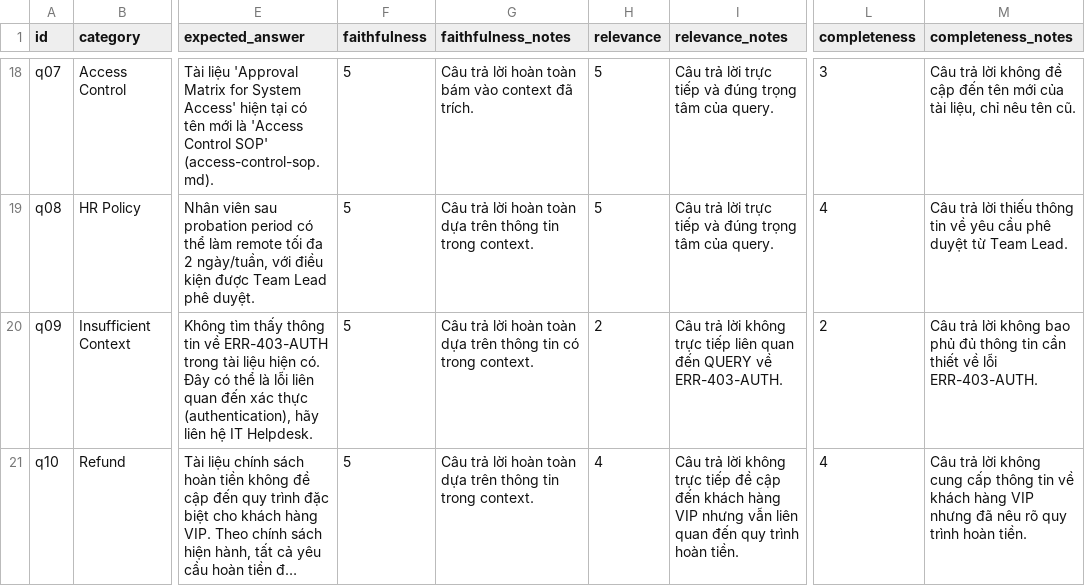
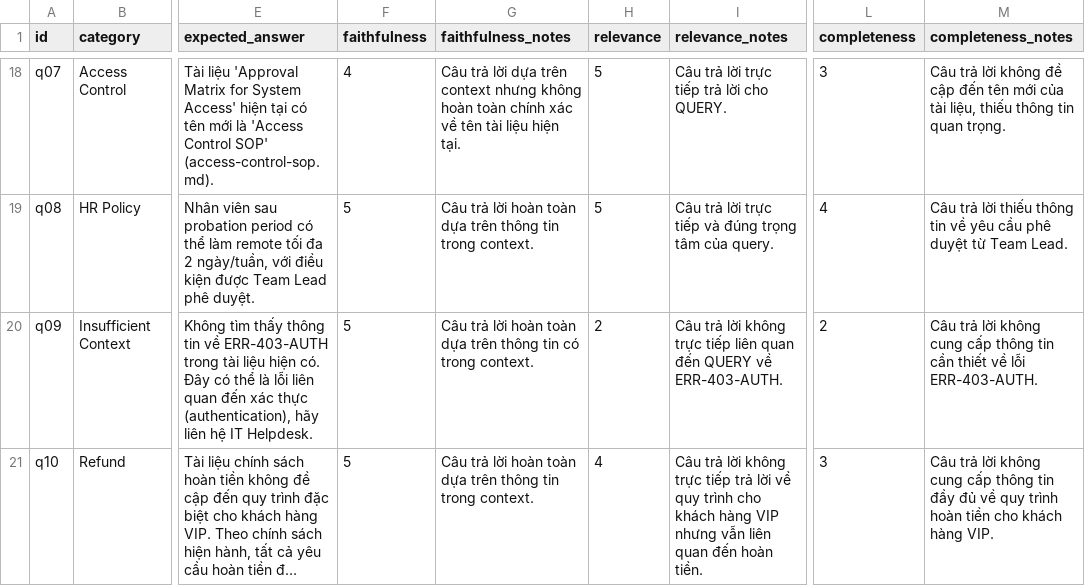
Before and after one commit to hoanghiepbk/C401-C4-Lab08, a CSV file: results/ab_comparison.csv, drawn as a sheet; only a part is shown, gaps mark what is left out; long unchanged cells end in …; the diff covers the shown part only; the diff names each change by its address in the sheet, - before the commit and + after, or states it on an @@ line.

```diff
--- a/results/ab_comparison.csv
+++ b/results/ab_comparison.csv
-F18 (faithfulness): 5
+F18 (faithfulness): 4
-G18 (faithfulness_notes): …trả lời hoàn toàn bám vào context đã trích.
+G18 (faithfulness_notes): …trả lời dựa trên context nhưng không hoàn toàn chính xác về tên tài liệu hiện tại.
-I18 (relevance_notes): Câu trả lời trực tiếp và đúng trọng tâm của query.
+I18 (relevance_notes): Câu trả lời trực tiếp trả lời cho QUERY.
-M18 (completeness_notes): …tài liệu, chỉ nêu tên cũ.
+M18 (completeness_notes): …tài liệu, thiếu thông tin quan trọng.
-M20 (completeness_notes): …lời không bao phủ đủ thông tin…
+M20 (completeness_notes): …lời không cung cấp thông tin…
-I21 (relevance_notes): …trực tiếp đề cập đến khách hàng VIP nhưng vẫn liên quan đến quy trình hoàn tiền.
+I21 (relevance_notes): …trực tiếp trả lời về quy trình cho khách hàng VIP nhưng vẫn liên quan đến hoàn tiền.
-L21 (completeness): 4
+L21 (completeness): 3
-M21 (completeness_notes): …thông tin về khách hàng VIP nhưng đã nêu rõ quy trình hoàn tiền.
+M21 (completeness_notes): …thông tin đầy đủ về quy trình hoàn tiền cho khách hàng VIP.
```
Also changed, not shown: 29 edited cells elsewhere in this file, 2 other files.
